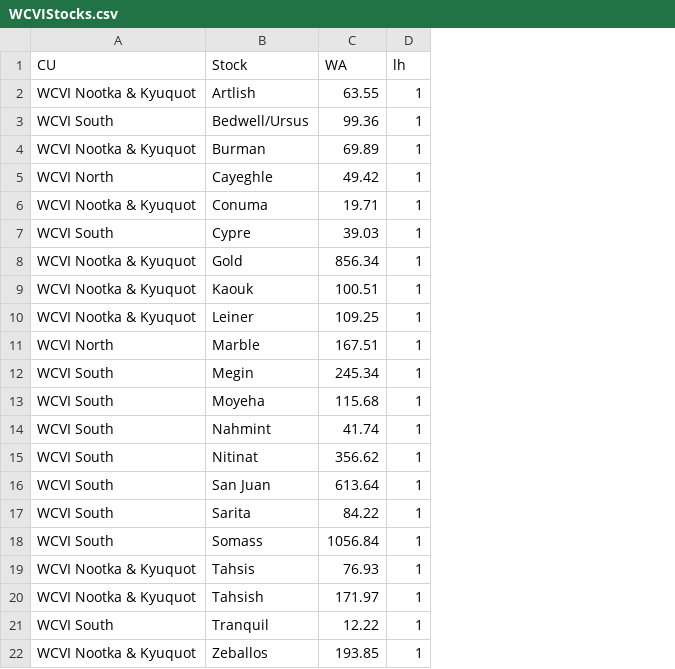
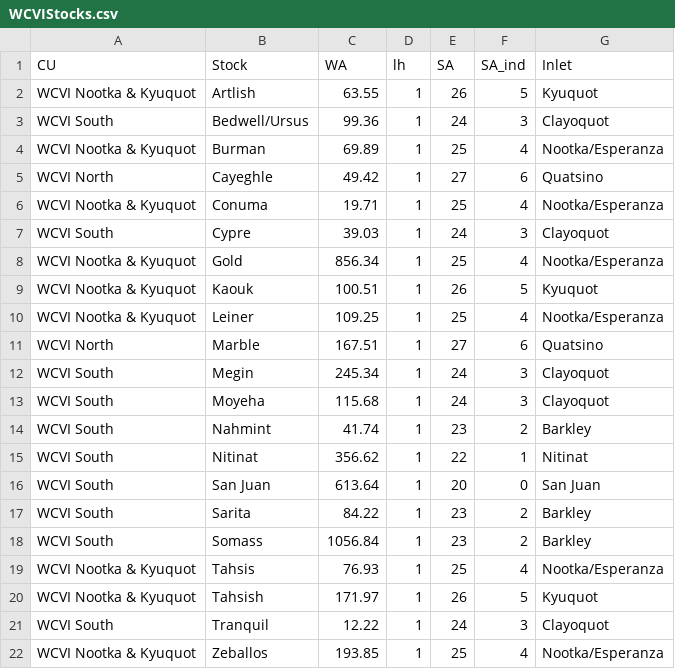
Before and after one commit to carrieholt/Watershed-Area-Model, a CSV file: DataIn/WCVIStocks.csv, drawn as a sheet; the diff names each change by its address in the sheet, - before the commit and + after, or states it on an @@ line.

```diff
--- a/DataIn/WCVIStocks.csv
+++ b/DataIn/WCVIStocks.csv
+column E (SA), rows 2-22: 26 | 24 | 25 | 27 | 25 | 24 | 25 | 26 | 25 | 27 | 24 | 24 | 23 | 22 | 20 | 23 | 23 | 25 | 26 | 24 | 25
+column F (SA_ind), rows 2-22: 5 | 3 | 4 | 6 | 4 | 3 | 4 | 5 | 4 | 6 | 3 | 3 | 2 | 1 | 0 | 2 | 2 | 4 | 5 | 3 | 4
+column G (Inlet), rows 2-22: Kyuquot | Clayoquot | Nootka/Esperanza | Quatsino | Nootka/Esperanza | Clayoquot | Nootka/Esperanza | Kyuquot | Nootka/Esperanza | Quatsino | Clayoquot | Clayoquot | Barkley | Nitinat | San Juan | Barkley | Barkley | Nootka/Esperanza | Kyuquot | Clayoquot | Nootka/Esperanza
```
Also changed, not shown: DataOut/WCVI_SMSY.csv, DataOut/wcviRPs.csv, 7 other files.
